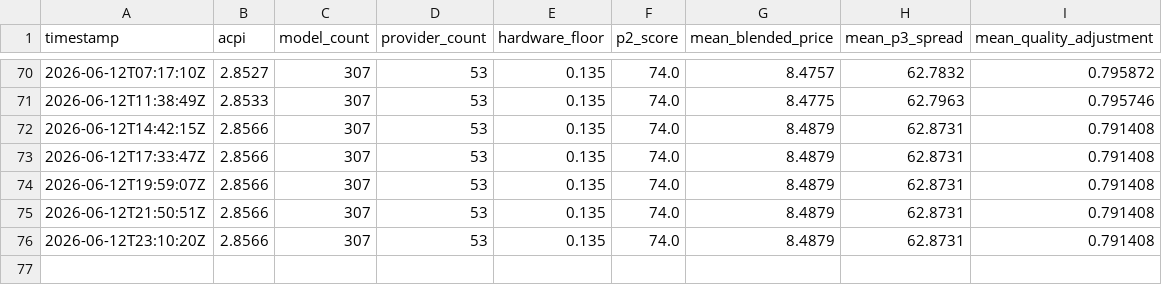
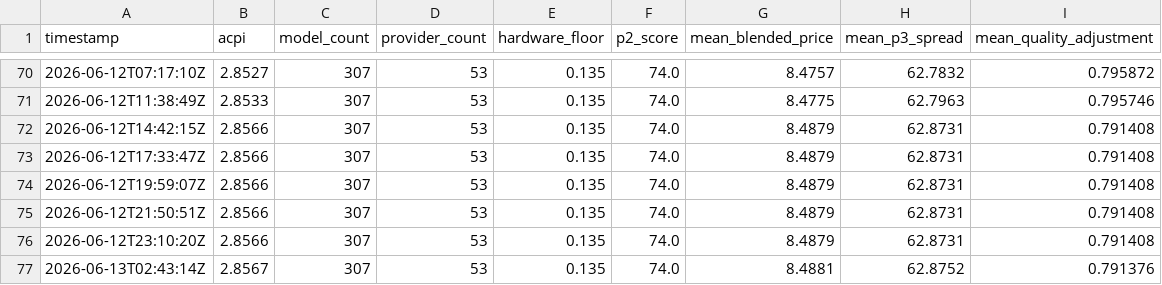
Before and after one commit to akhan2001/tokenix, a CSV file: dashboard/data/acpi_history.csv, drawn as a sheet; only a part is shown, gaps mark what is left out; the diff names each change by its address in the sheet, - before the commit and + after, or states it on an @@ line.

Commit message:
chore: acpi update 2026-06-13T02:43:14Z

```diff
--- a/dashboard/data/acpi_history.csv
+++ b/dashboard/data/acpi_history.csv
+row 77: 2026-06-13T02:43:14Z | 2.8567 | 307 | 53 | 0.135 | 74.0 | 8.4881 | 62.8752 | 0.791376
```
Also changed, not shown: 1 other file.
